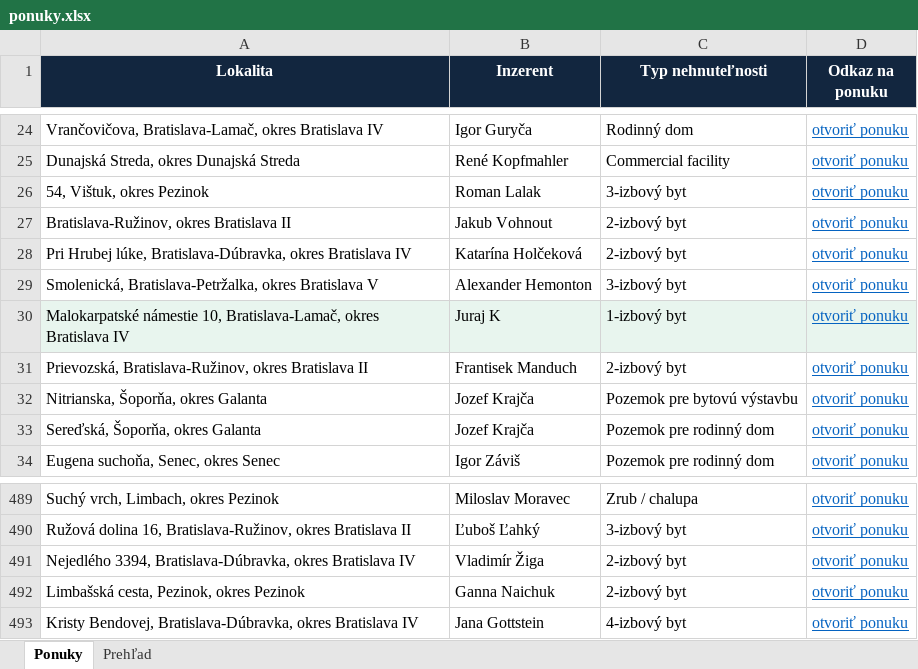
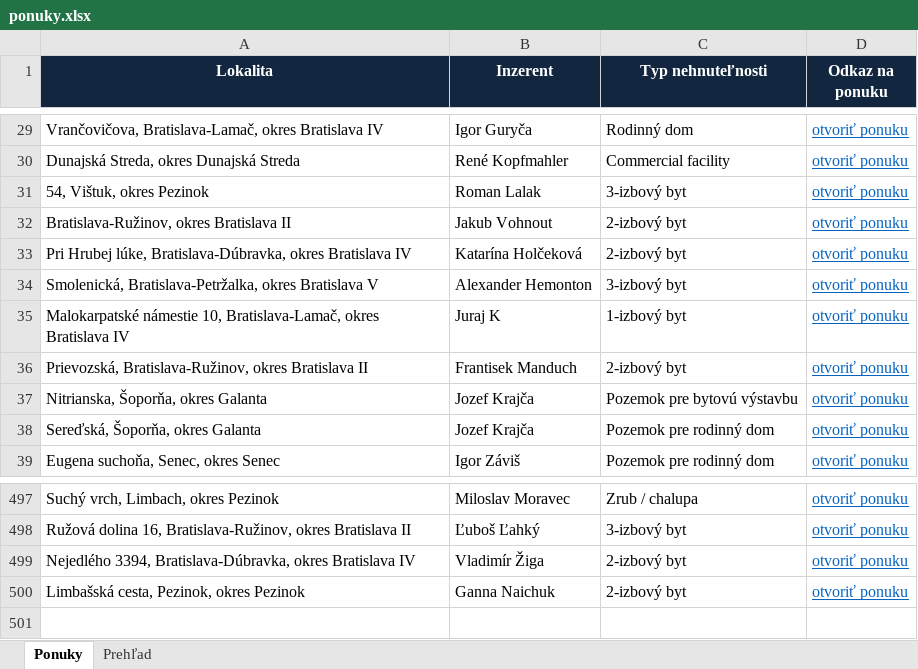
Before and after one commit to mrkubis-nest/nehnutelnosti-scraper, an Excel workbook: public/ponuky.xlsx, sheet Ponuky, drawn as a sheet; only a part is shown, gaps mark what is left out; values as stored, in another font and other column widths than the file's, no borders; removed rows and columns are numbered as before the commit, all else as after; the diff covers the shown part only; the diff names each change by its address in the sheet, - before the commit and + after, or states it on an @@ line.

```diff
--- a/public/ponuky.xlsx (sheet Ponuky)
+++ b/public/ponuky.xlsx (sheet Ponuky)
-A35:D35 fill: #E8F5EE
+A35:D35 fill: none
-row 493: Kristy Bendovej, Bratislava-Dúbravka, okres Bratislava IV | Jana Gottstein | 4-izbový byt | otvoriť ponuku
```
Also changed, not shown: 8 added rows and cell formats elsewhere in this sheet, sheet Prehľad, 2 other files.
